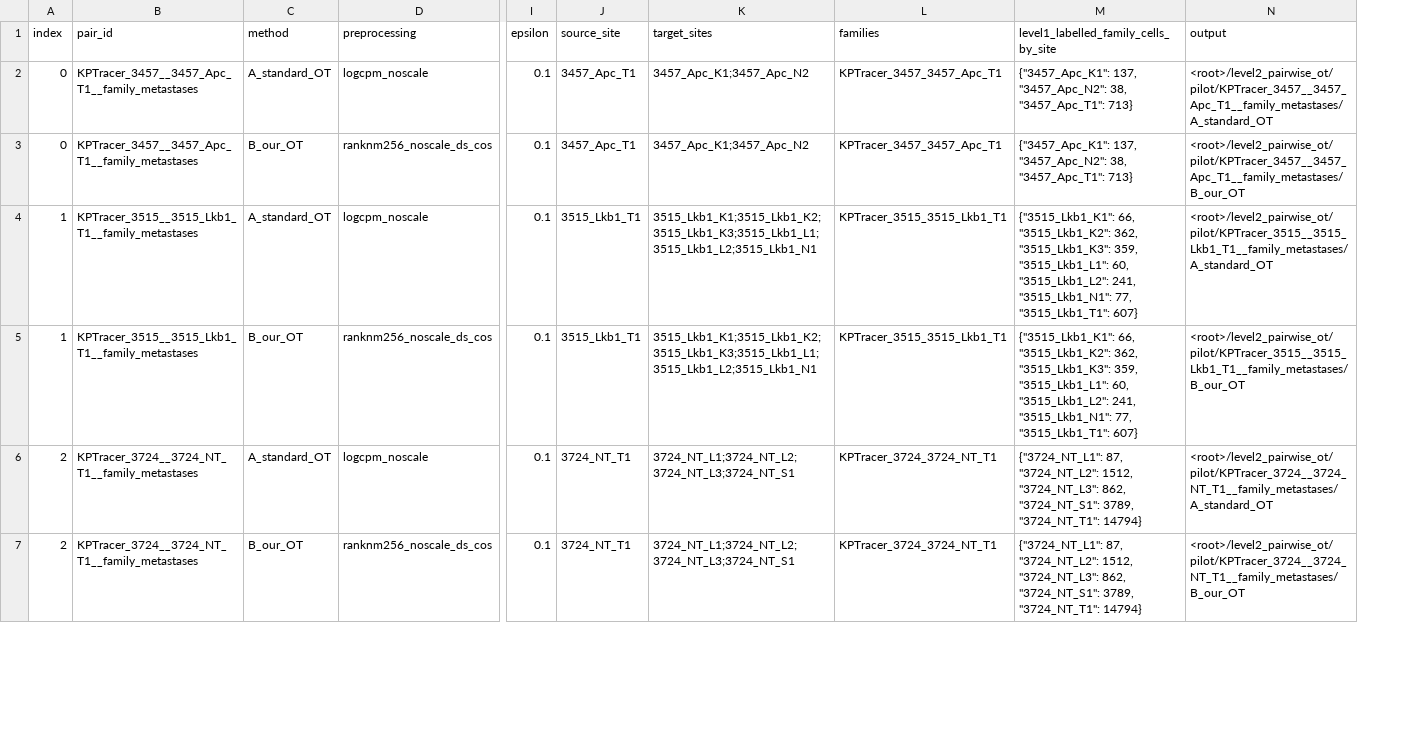
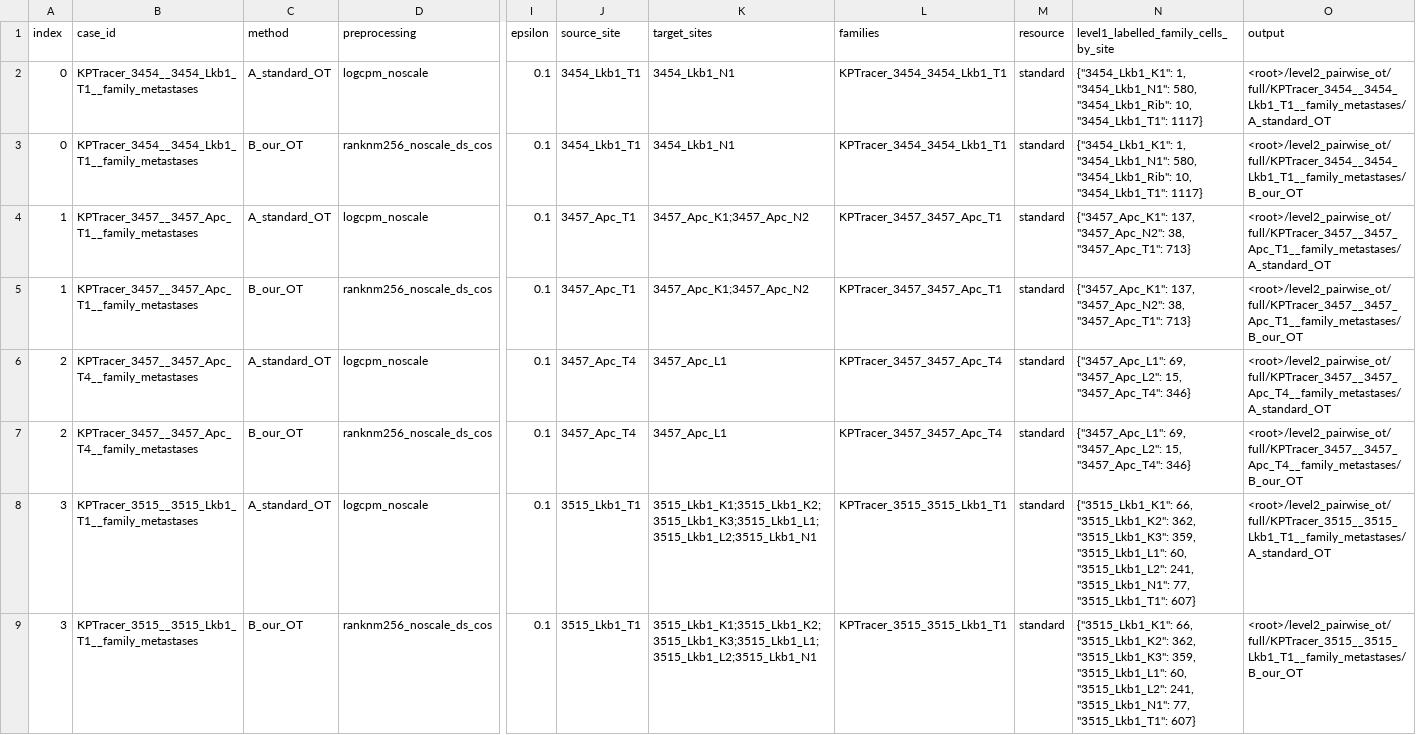
Before and after one commit to genhuizheng/ConfidenceOT, a TSV file: lineage_validation/level2_pairwise_ot/inputs/run_manifest.tsv, drawn as a sheet; only a part is shown, gaps mark what is left out; addresses are those after the commit; rows hold the shown columns only; the diff covers the shown part only; the diff names each change by its address in the sheet, - before the commit and + after, or states it on an @@ line.

```diff
--- a/lineage_validation/level2_pairwise_ot/inputs/run_manifest.tsv
+++ b/lineage_validation/level2_pairwise_ot/inputs/run_manifest.tsv
+column M (resource), rows 2-7: all standard
-B1: pair_id
+B1: case_id
-B2:B3 (case_id): KPTracer_3457__3457_Apc_T1__family_metastases
+B2:B3 (case_id): KPTracer_3454__3454_Lkb1_T1__family_metastases
-J2:J3 (source_site): 3457_Apc_T1
+J2:J3 (source_site): 3454_Lkb1_T1
-K2:K3 (target_sites): 3457_Apc_K1;3457_Apc_N2
+K2:K3 (target_sites): 3454_Lkb1_N1
-L2:L3 (families): KPTracer_3457_3457_Apc_T1
+L2:L3 (families): KPTracer_3454_3454_Lkb1_T1
-N2:N3: {"3457_Apc_K1": 137, "3457_Apc_N2": 38, "3457_Apc_T1": 713}
+N2:N3: {"3454_Lkb1_K1": 1, "3454_Lkb1_N1": 580, "3454_Lkb1_Rib": 10, "3454_Lkb1_T1": 1117}
-O2 (output): <root>/level2_pairwise_ot/pilot/KPTracer_3457__3457_Apc_T1__family_metastases/A_standard_OT
+O2 (output): <root>/level2_pairwise_ot/full/KPTracer_3454__3454_Lkb1_T1__family_metastases/A_standard_OT
-O3 (output): <root>/level2_pairwise_ot/pilot/KPTracer_3457__3457_Apc_T1__family_metastases/B_our_OT
+O3 (output): <root>/level2_pairwise_ot/full/KPTracer_3454__3454_Lkb1_T1__family_metastases/B_our_OT
-B4:B5 (case_id): KPTracer_3515__3515_Lkb1_T1__family_metastases
+B4:B5 (case_id): KPTracer_3457__3457_Apc_T1__family_metastases
-J4:J5 (source_site): 3515_Lkb1_T1
+J4:J5 (source_site): 3457_Apc_T1
-K4:K5 (target_sites): 3515_Lkb1_K1;3515_Lkb1_K2;3515_Lkb1_K3;3515_Lkb1_L1;3515_Lkb1_L2;3515_Lkb1_N1
+K4:K5 (target_sites): 3457_Apc_K1;3457_Apc_N2
-L4:L5 (families): KPTracer_3515_3515_Lkb1_T1
+L4:L5 (families): KPTracer_3457_3457_Apc_T1
-N4:N5: {"3515_Lkb1_K1": 66, "3515_Lkb1_K2": 362, "3515_Lkb1_K3": 359, "3515_Lkb1_L1": 60, "3515_Lkb1_L2": 241, "3515_Lkb1_N1": 77, "3515_Lkb1_T1": 607}
+N4:N5: {"3457_Apc_K1": 137, "3457_Apc_N2": 38, "3457_Apc_T1": 713}
-O4 (output): <root>/level2_pairwise_ot/pilot/KPTracer_3515__3515_Lkb1_T1__family_metastases/A_standard_OT
+O4 (output): <root>/level2_pairwise_ot/full/KPTracer_3457__3457_Apc_T1__family_metastases/A_standard_OT
-O5 (output): <root>/level2_pairwise_ot/pilot/KPTracer_3515__3515_Lkb1_T1__family_metastases/B_our_OT
+O5 (output): <root>/level2_pairwise_ot/full/KPTracer_3457__3457_Apc_T1__family_metastases/B_our_OT
-B6:B7 (case_id): KPTracer_3724__3724_NT_T1__family_metastases
+B6:B7 (case_id): KPTracer_3457__3457_Apc_T4__family_metastases
-J6:J7 (source_site): 3724_NT_T1
+J6:J7 (source_site): 3457_Apc_T4
-K6:K7 (target_sites): 3724_NT_L1;3724_NT_L2;3724_NT_L3;3724_NT_S1
+K6:K7 (target_sites): 3457_Apc_L1
-L6:L7 (families): KPTracer_3724_3724_NT_T1
+L6:L7 (families): KPTracer_3457_3457_Apc_T4
-N6:N7: {"3724_NT_L1": 87, "3724_NT_L2": 1512, "3724_NT_L3": 862, "3724_NT_S1": 3789, "3724_NT_T1": 14794}
+N6:N7: {"3457_Apc_L1": 69, "3457_Apc_L2": 15, "3457_Apc_T4": 346}
-O6 (output): <root>/level2_pairwise_ot/pilot/KPTracer_3724__3724_NT_T1__family_metastases/A_standard_OT
+O6 (output): <root>/level2_pairwise_ot/full/KPTracer_3457__3457_Apc_T4__family_metastases/A_standard_OT
-O7 (output): <root>/level2_pairwise_ot/pilot/KPTracer_3724__3724_NT_T1__family_metastases/B_our_OT
+O7 (output): <root>/level2_pairwise_ot/full/KPTracer_3457__3457_Apc_T4__family_metastases/B_our_OT
+row 8: 3 | KPTracer_3515__3515_Lkb1_T1__family_metastases | A_standard_OT | logcpm_noscale | 0.1 | 3515_Lkb1_T1 | 3515_Lkb1_K1;3515_Lkb1_K2;3515_Lkb1_K3;3515_Lkb1_L1;3515_Lkb1_L2;3515_Lkb1_N1 | KPTracer_3515_3515_Lkb1_T1 | standard | {"3515_Lkb1_K1": 66, "3515_Lkb1_K2": 362, "3515_Lkb1_K3": 359, "3515_Lkb1_L1": 60, "3515_Lkb1_L2": 241, "3515_Lkb1_N1": 77, "3515_Lkb1_T1": 607} | <root>/level2_pairwise_ot/full/KPTracer_3515__3515_Lkb1_T1__family_metastases/A_standard_OT
+row 9: 3 | KPTracer_3515__3515_Lkb1_T1__family_metastases | B_our_OT | ranknm256_noscale_ds_cos | 0.1 | 3515_Lkb1_T1 | 3515_Lkb1_K1;3515_Lkb1_K2;3515_Lkb1_K3;3515_Lkb1_L1;3515_Lkb1_L2;3515_Lkb1_N1 | KPTracer_3515_3515_Lkb1_T1 | standard | {"3515_Lkb1_K1": 66, "3515_Lkb1_K2": 362, "3515_Lkb1_K3": 359, "3515_Lkb1_L1": 60, "3515_Lkb1_L2": 241, "3515_Lkb1_N1": 77, "3515_Lkb1_T1": 607} | <root>/level2_pairwise_ot/full/KPTracer_3515__3515_Lkb1_T1__family_metastases/B_our_OT
```
Also changed, not shown: 8 added rows and 4 edited cells elsewhere in this file, lineage_validation/level2_pairwise_ot/inputs/subclones.tsv, 12 other files.
